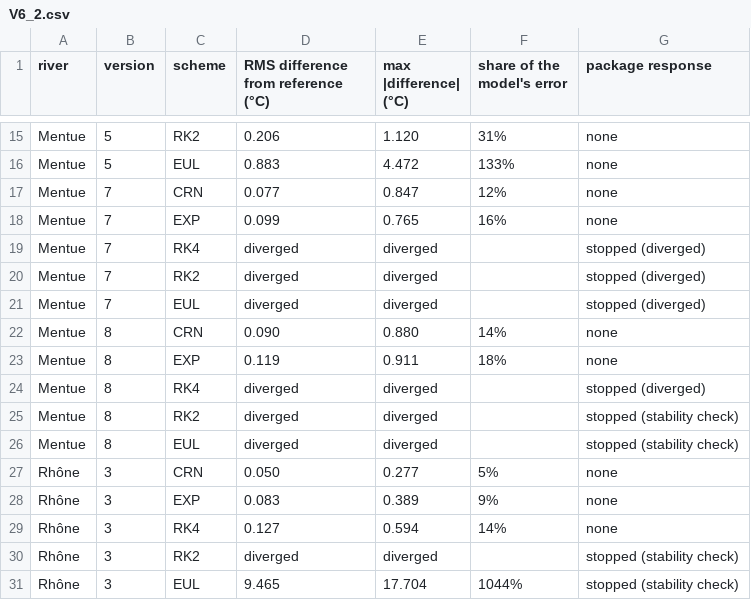
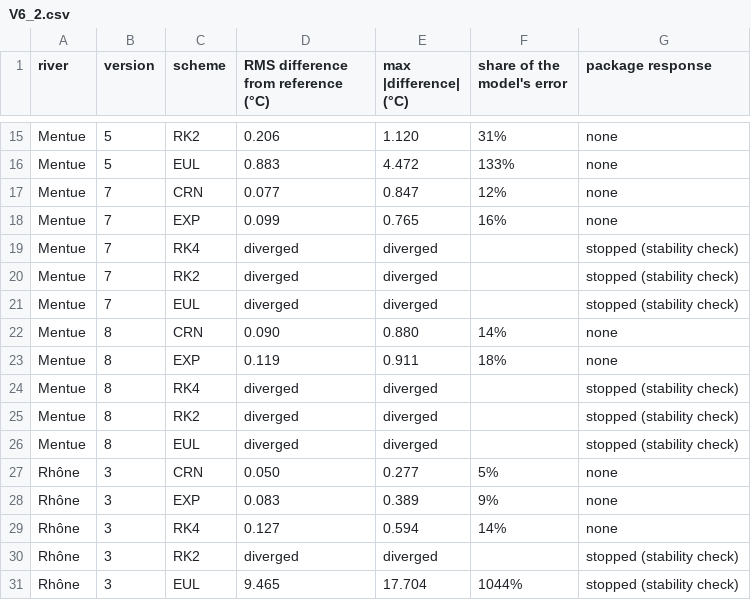
Before and after one commit to LukeAFullard/pyair2stream, a CSV file: validation/results/V6_2.csv, drawn as a sheet; only a part is shown, gaps mark what is left out.

```diff
--- a/validation/results/V6_2.csv
+++ b/validation/results/V6_2.csv
@@ -18,8 +18,8 @@ Mentue,7,CRN,0.077,0.847,12%,none
 Mentue,7,EXP,0.099,0.765,16%,none
-Mentue,7,RK4,diverged,diverged,,stopped (diverged)
-Mentue,7,RK2,diverged,diverged,,stopped (diverged)
-Mentue,7,EUL,diverged,diverged,,stopped (diverged)
+Mentue,7,RK4,diverged,diverged,,stopped (stability check)
+Mentue,7,RK2,diverged,diverged,,stopped (stability check)
+Mentue,7,EUL,diverged,diverged,,stopped (stability check)
 Mentue,8,CRN,0.090,0.880,14%,none
 Mentue,8,EXP,0.119,0.911,18%,none
-Mentue,8,RK4,diverged,diverged,,stopped (diverged)
+Mentue,8,RK4,diverged,diverged,,stopped (stability check)
 Mentue,8,RK2,diverged,diverged,,stopped (stability check)
```
Also changed, not shown: 2 other files.
